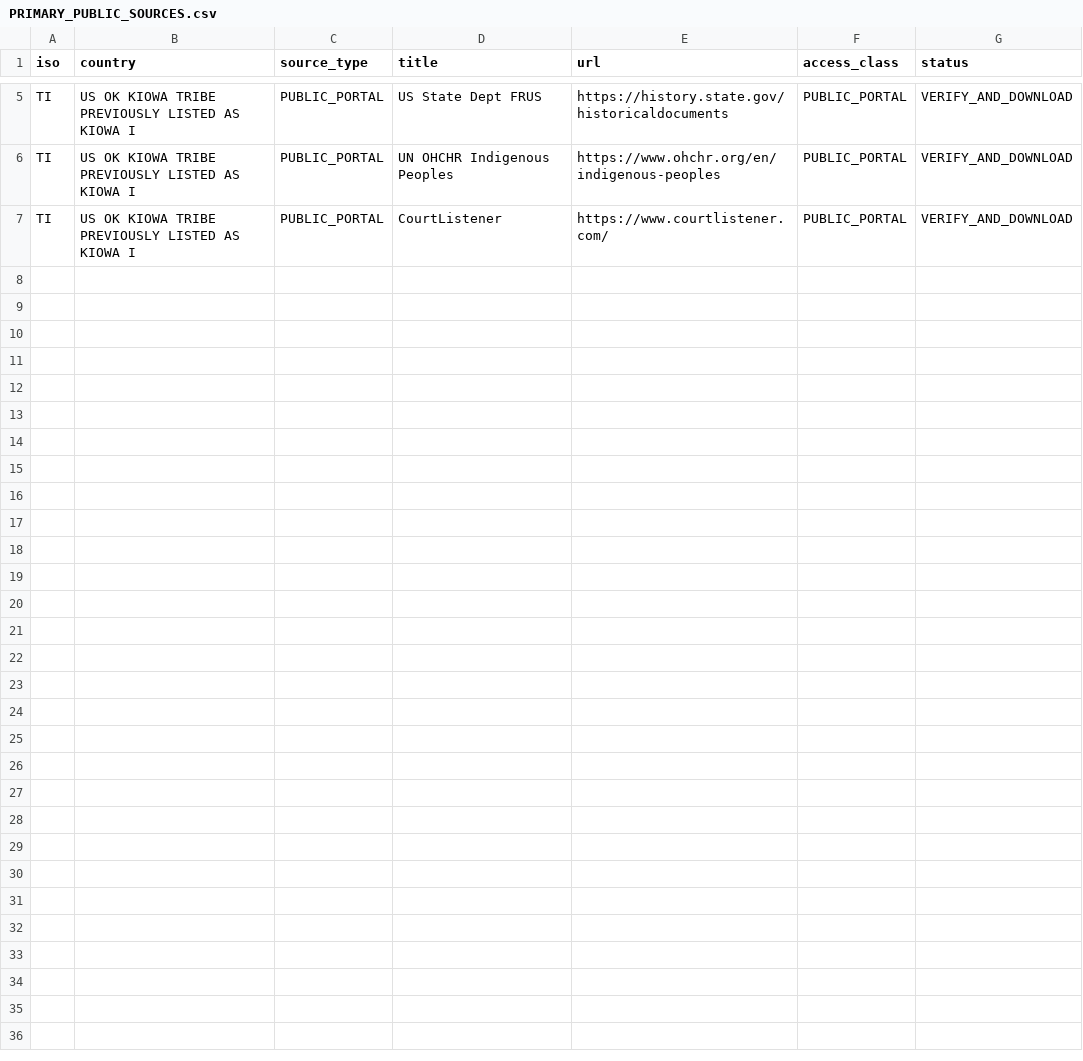
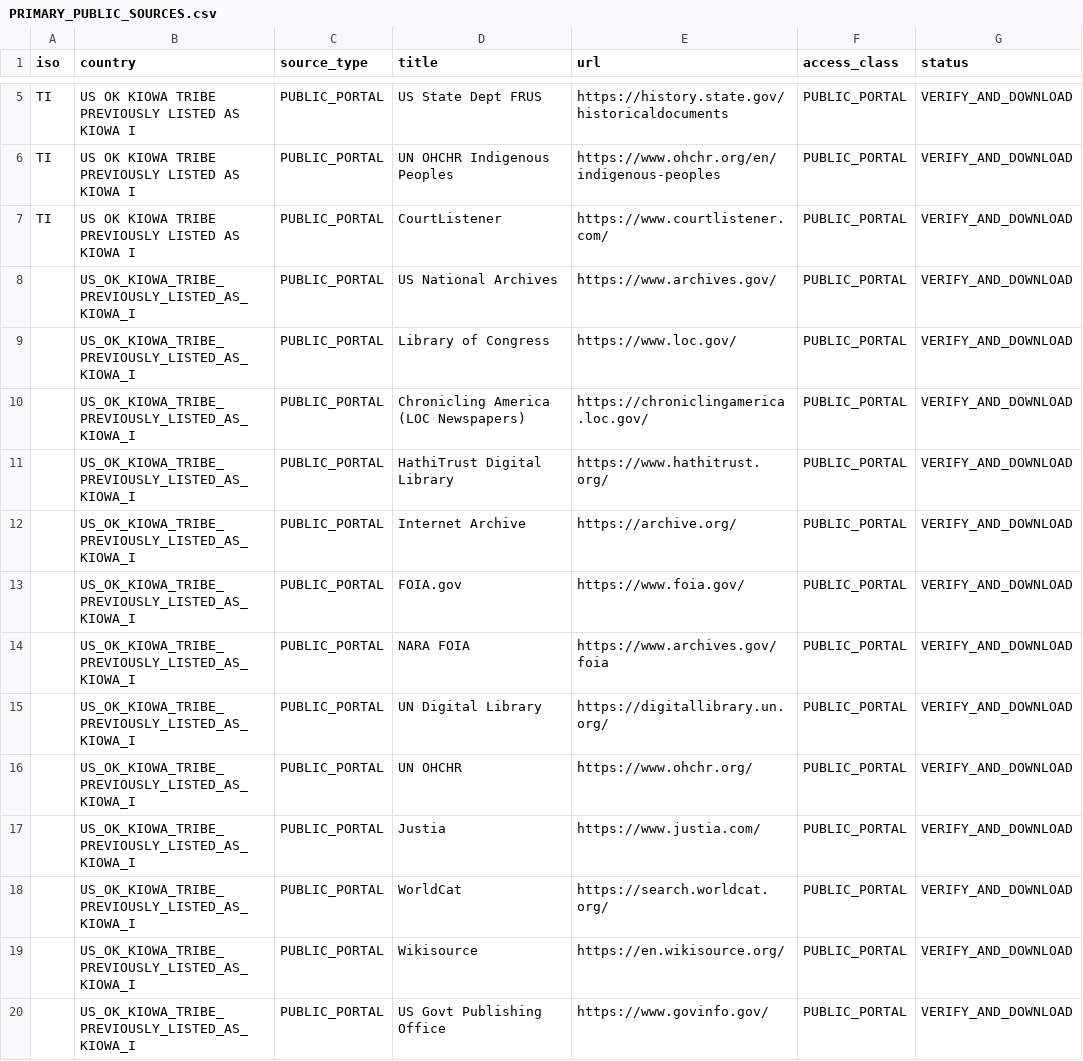
Before and after one commit to GlobalRestitutionAlliance/turtle-island-us-ok-kiowa-tribe-previously-listed-as-kiowa-i-master-litigation, a CSV file: 03_Evidentiary_Exhibits/PRIMARY_PUBLIC_SOURCES.csv, drawn as a sheet; only a part is shown, gaps mark what is left out; the diff names each change by its address in the sheet, - before the commit and + after, or states it on an @@ line.

Commit message:
Expand primary public source registries (Batch 2)

```diff
--- a/03_Evidentiary_Exhibits/PRIMARY_PUBLIC_SOURCES.csv
+++ b/03_Evidentiary_Exhibits/PRIMARY_PUBLIC_SOURCES.csv
+row 8:  | US_OK_KIOWA_TRIBE_PREVIOUSLY_LISTED_AS_KIOWA_I | PUBLIC_PORTAL | US National Archives | https://www.archives.gov/ | PUBLIC_PORTAL | VERIFY_AND_DOWNLOAD
+row 9:  | US_OK_KIOWA_TRIBE_PREVIOUSLY_LISTED_AS_KIOWA_I | PUBLIC_PORTAL | Library of Congress | https://www.loc.gov/ | PUBLIC_PORTAL | VERIFY_AND_DOWNLOAD
+row 10:  | US_OK_KIOWA_TRIBE_PREVIOUSLY_LISTED_AS_KIOWA_I | PUBLIC_PORTAL | Chronicling America (LOC Newspapers) | https://chroniclingamerica.loc.gov/ | PUBLIC_PORTAL | VERIFY_AND_DOWNLOAD
+row 11:  | US_OK_KIOWA_TRIBE_PREVIOUSLY_LISTED_AS_KIOWA_I | PUBLIC_PORTAL | HathiTrust Digital Library | https://www.hathitrust.org/ | PUBLIC_PORTAL | VERIFY_AND_DOWNLOAD
+row 12:  | US_OK_KIOWA_TRIBE_PREVIOUSLY_LISTED_AS_KIOWA_I | PUBLIC_PORTAL | Internet Archive | https://archive.org/ | PUBLIC_PORTAL | VERIFY_AND_DOWNLOAD
+row 13:  | US_OK_KIOWA_TRIBE_PREVIOUSLY_LISTED_AS_KIOWA_I | PUBLIC_PORTAL | FOIA.gov | https://www.foia.gov/ | PUBLIC_PORTAL | VERIFY_AND_DOWNLOAD
+row 14:  | US_OK_KIOWA_TRIBE_PREVIOUSLY_LISTED_AS_KIOWA_I | PUBLIC_PORTAL | NARA FOIA | https://www.archives.gov/foia | PUBLIC_PORTAL | VERIFY_AND_DOWNLOAD
+row 15:  | US_OK_KIOWA_TRIBE_PREVIOUSLY_LISTED_AS_KIOWA_I | PUBLIC_PORTAL | UN Digital Library | https://digitallibrary.un.org/ | PUBLIC_PORTAL | VERIFY_AND_DOWNLOAD
+row 16:  | US_OK_KIOWA_TRIBE_PREVIOUSLY_LISTED_AS_KIOWA_I | PUBLIC_PORTAL | UN OHCHR | https://www.ohchr.org/ | PUBLIC_PORTAL | VERIFY_AND_DOWNLOAD
+row 17:  | US_OK_KIOWA_TRIBE_PREVIOUSLY_LISTED_AS_KIOWA_I | PUBLIC_PORTAL | Justia | https://www.justia.com/ | PUBLIC_PORTAL | VERIFY_AND_DOWNLOAD
+row 18:  | US_OK_KIOWA_TRIBE_PREVIOUSLY_LISTED_AS_KIOWA_I | PUBLIC_PORTAL | WorldCat | https://search.worldcat.org/ | PUBLIC_PORTAL | VERIFY_AND_DOWNLOAD
+row 19:  | US_OK_KIOWA_TRIBE_PREVIOUSLY_LISTED_AS_KIOWA_I | PUBLIC_PORTAL | Wikisource | https://en.wikisource.org/ | PUBLIC_PORTAL | VERIFY_AND_DOWNLOAD
+row 20:  | US_OK_KIOWA_TRIBE_PREVIOUSLY_LISTED_AS_KIOWA_I | PUBLIC_PORTAL | US Govt Publishing Office | https://www.govinfo.gov/ | PUBLIC_PORTAL | VERIFY_AND_DOWNLOAD
```
Also changed, not shown: 2 other files.
